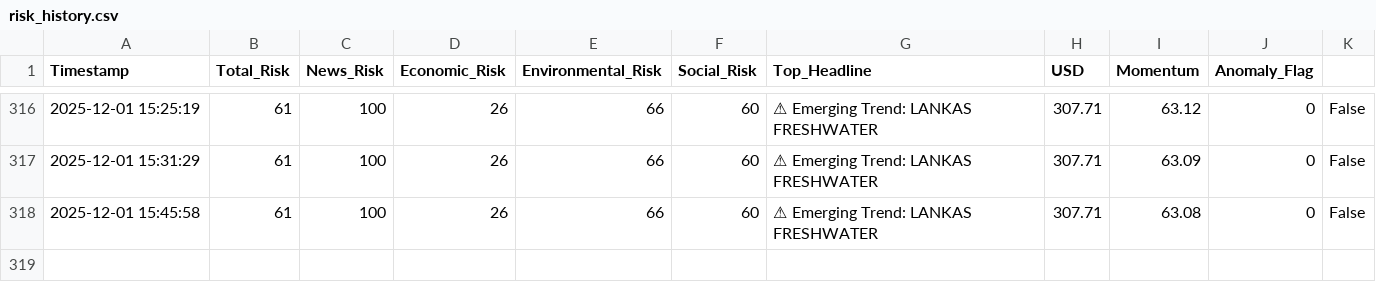
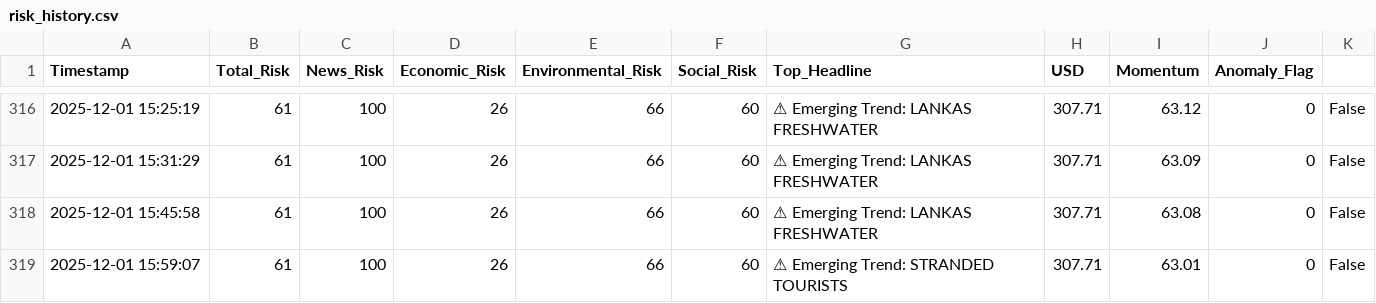
Before and after one commit to usmaanimran/vita_lk, a CSV file: data/risk_history.csv, drawn as a sheet; only a part is shown, gaps mark what is left out; the diff names each change by its address in the sheet, - before the commit and + after, or states it on an @@ line.

Commit message:
DATA UPDATE: Mon Dec  1 16:00:05 +0530 2025

```diff
--- a/data/risk_history.csv
+++ b/data/risk_history.csv
+row 319: 2025-12-01 15:59:07 | 61 | 100 | 26 | 66 | 60 | ⚠ Emerging Trend: STRANDED TOURISTS | 307.71 | 63.01 | 0 | False
```
Also changed, not shown: data/daily_news_scan.csv, 1 other file.
